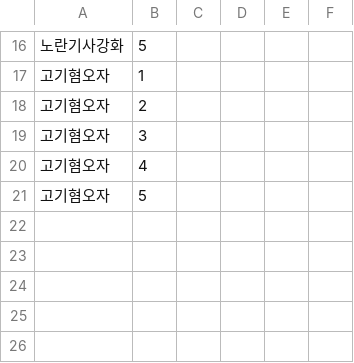
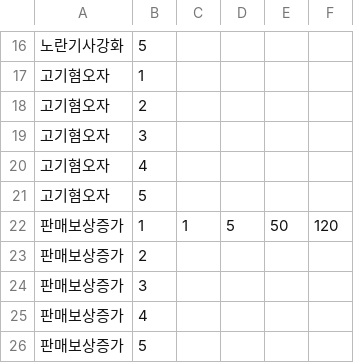
Before and after one commit to Penguin-God/TowerDefenseGame, a CSV file: Assets/0_Multi/Resources/Data/SkillData/SkillData.csv, drawn as a sheet; only a part is shown, gaps mark what is left out; the diff names each change by its address in the sheet, - before the commit and + after, or states it on an @@ line.

```diff
--- a/Assets/0_Multi/Resources/Data/SkillData/SkillData.csv
+++ b/Assets/0_Multi/Resources/Data/SkillData/SkillData.csv
+row 22: 판매보상증가 | 1 | 1 | 5 | 50 | 120
+row 23: 판매보상증가 | 2
+row 24: 판매보상증가 | 3
+row 25: 판매보상증가 | 4
+row 26: 판매보상증가 | 5
```
Also changed, not shown: 3 other files.
